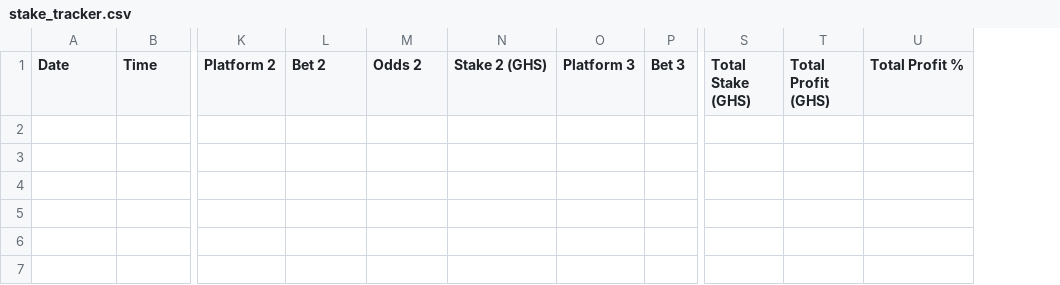
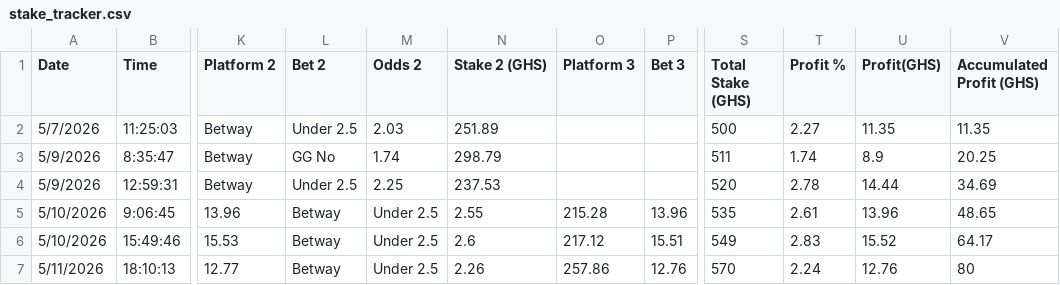
Before and after one commit to ErasmusDuah/ghanaian-odds-market-inefficiency-analysis-system, a CSV file: data/stake_tracker.csv, drawn as a sheet; only a part is shown, gaps mark what is left out; removed rows and columns are numbered as before the commit, all else as after; rows hold the shown columns only; the diff names each change by its address in the sheet, - before the commit and + after, or states it on an @@ line.

```diff
--- a/data/stake_tracker.csv
+++ b/data/stake_tracker.csv
-column T (Total Profit (GHS)), empty
-column U (Total Profit %), empty
+column T (Profit %), empty
+column U (Profit(GHS)), empty
+column V (Accumulated Profit (GHS)), empty
+row 2: 5/7/2026 | 11:25:03 | Betway | Under 2.5 | 2.03 | 251.89 |  |  | 500 | 2.27 | 11.35 | 11.35
+row 3: 5/9/2026 | 8:35:47 | Betway | GG No | 1.74 | 298.79 |  |  | 511 | 1.74 | 8.9 | 20.25
+row 4: 5/9/2026 | 12:59:31 | Betway | Under 2.5 | 2.25 | 237.53 |  |  | 520 | 2.78 | 14.44 | 34.69
+row 5: 5/10/2026 | 9:06:45 | 13.96 | Betway | Under 2.5 | 2.55 | 215.28 | 13.96 | 535 | 2.61 | 13.96 | 48.65
+row 6: 5/10/2026 | 15:49:46 | 15.53 | Betway | Under 2.5 | 2.6 | 217.12 | 15.51 | 549 | 2.83 | 15.52 | 64.17
+row 7: 5/11/2026 | 18:10:13 | 12.77 | Betway | Under 2.5 | 2.26 | 257.86 | 12.76 | 570 | 2.24 | 12.76 | 80
```
Also changed, not shown: 15 other files.
